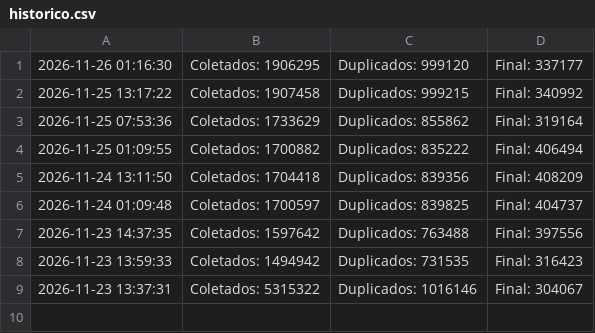
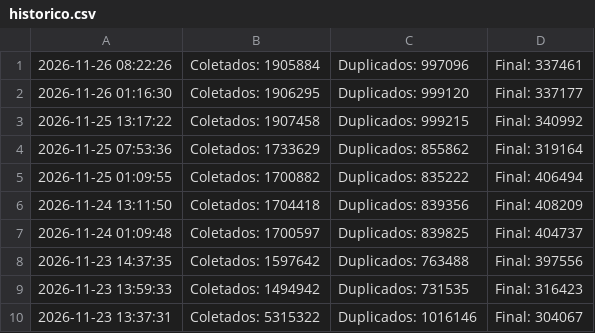
Before and after one commit to marciosx/IpThreatDrop, a CSV file: historico.csv, drawn as a sheet.

```diff
--- a/historico.csv
+++ b/historico.csv
@@ -1 +1,2 @@
+2026-11-26 08:22:26 | Coletados: 1905884 | Duplicados: 997096 | Final: 337461
 2026-11-26 01:16:30 | Coletados: 1906295 | Duplicados: 999120 | Final: 337177
```
Also changed, not shown: 4 other files.
